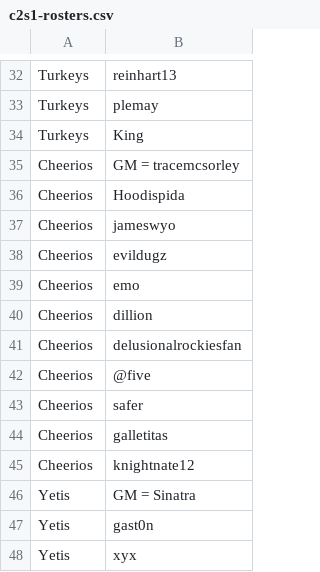
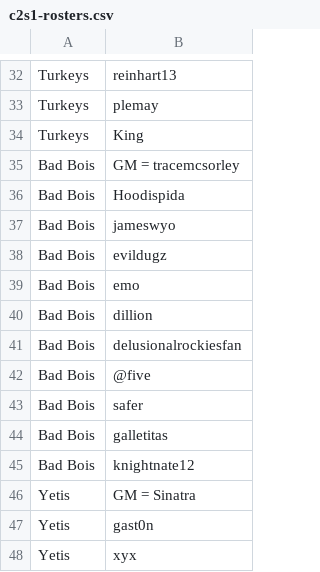
Before and after one commit to mmf39/RSKL-Website, a CSV file: assets/data/c2s1-rosters.csv, drawn as a sheet; only a part is shown, gaps mark what is left out.

```diff
--- a/assets/data/c2s1-rosters.csv
+++ b/assets/data/c2s1-rosters.csv
@@ -34,13 +34,13 @@ Turkeys,plemay
 Turkeys,King
-Cheerios,GM = tracemcsorley
-Cheerios,Hoodispida
-Cheerios,jameswyo
-Cheerios,evildugz
-Cheerios,emo
-Cheerios,dillion
-Cheerios,delusionalrockiesfan
-Cheerios,@five
-Cheerios,safer
-Cheerios,galletitas
-Cheerios,knightnate12
+Bad Bois,GM = tracemcsorley
+Bad Bois,Hoodispida
+Bad Bois,jameswyo
+Bad Bois,evildugz
+Bad Bois,emo
+Bad Bois,dillion
+Bad Bois,delusionalrockiesfan
+Bad Bois,@five
+Bad Bois,safer
+Bad Bois,galletitas
+Bad Bois,knightnate12
 Yetis,GM = Sinatra
```
Also changed, not shown: 18 other files.
